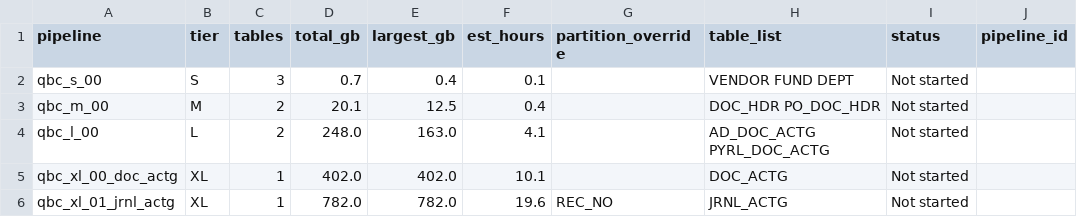
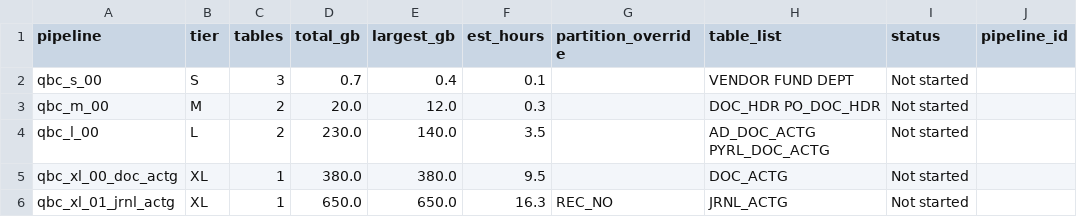
Before and after one commit to rautsamir/lfc-oracle-qbc-blueprint, a CSV file: inventory/plan.csv, drawn as a sheet; only a part is shown; the diff names each change by its address in the sheet, - before the commit and + after, or states it on an @@ line.

```diff
--- a/inventory/plan.csv
+++ b/inventory/plan.csv
-D3 (total_gb): 20.1
+D3 (total_gb): 20.0
-E3 (largest_gb): 12.5
+E3 (largest_gb): 12.0
-F3 (est_hours): 0.4
+F3 (est_hours): 0.3
-D4 (total_gb): 248.0
+D4 (total_gb): 230.0
-E4 (largest_gb): 163.0
+E4 (largest_gb): 140.0
-F4 (est_hours): 4.1
+F4 (est_hours): 3.5
-D5 (total_gb): 402.0
+D5 (total_gb): 380.0
-E5 (largest_gb): 402.0
+E5 (largest_gb): 380.0
-F5 (est_hours): 10.1
+F5 (est_hours): 9.5
-D6 (total_gb): 782.0
+D6 (total_gb): 650.0
-E6 (largest_gb): 782.0
+E6 (largest_gb): 650.0
-F6 (est_hours): 19.6
+F6 (est_hours): 16.3
```
Also changed, not shown: inventory/tables.csv, 1 other file.
